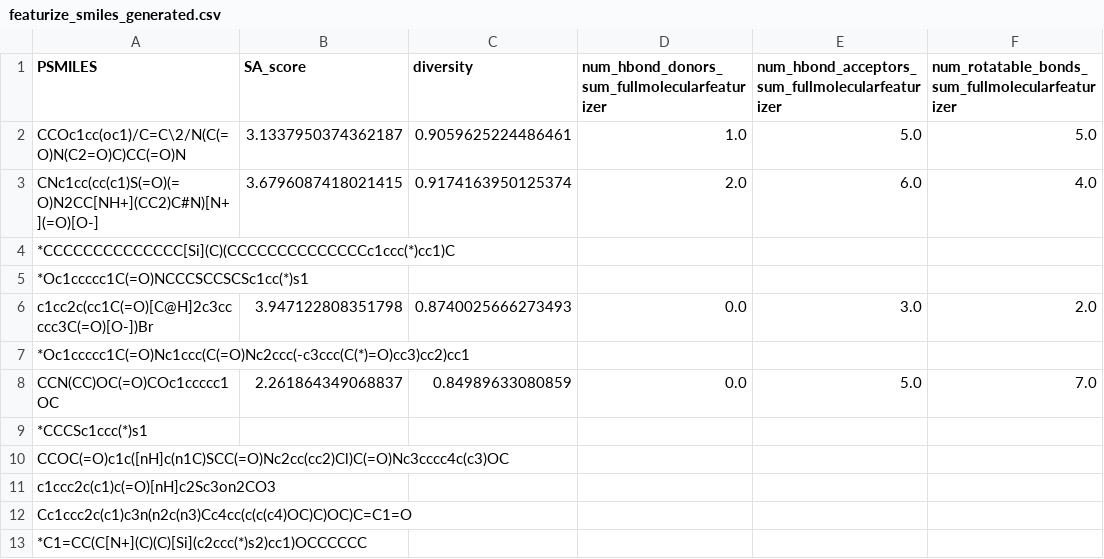
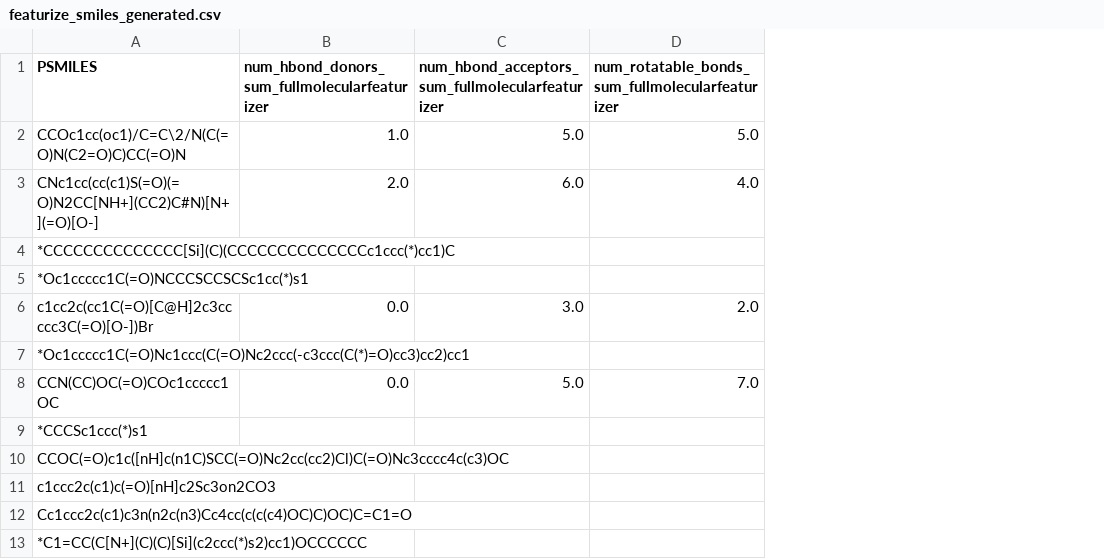
Before and after one commit to Uomocosa/lele-py-bioinformatics, a CSV file: bio/Metric/__HELPER_DIR__/featurize_smiles_generated.csv, drawn as a sheet; only a part is shown; the diff names each change by its address in the sheet, - before the commit and + after, or states it on an @@ line.

```diff
--- a/bio/Metric/__HELPER_DIR__/featurize_smiles_generated.csv
+++ b/bio/Metric/__HELPER_DIR__/featurize_smiles_generated.csv
-column B (SA_score), rows 2-8: 3.1337950374362187 | 3.6796087418021415 |  |  | 3.947122808351798 |  | 2.261864349068837
-column C (diversity), rows 2-8: 0.9059625224486461 | 0.9174163950125374 |  |  | 0.8740025666273493 |  | 0.84989633080859
```
Also changed, not shown: DATASETS/PDCC/converted_pdcc_train.csv, DATASETS/PDCC/converted_pdcc_validation.csv, 34 other files.
